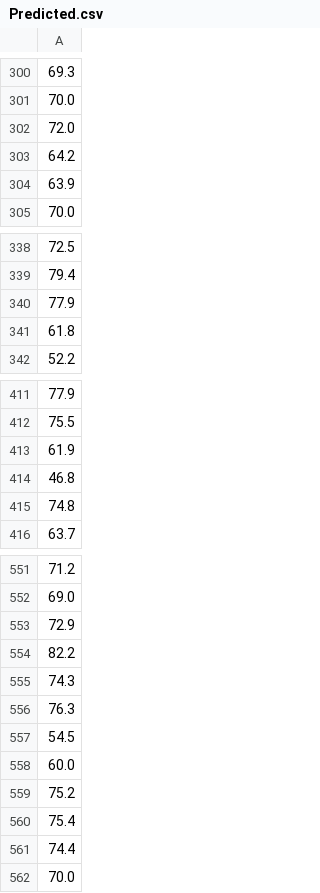
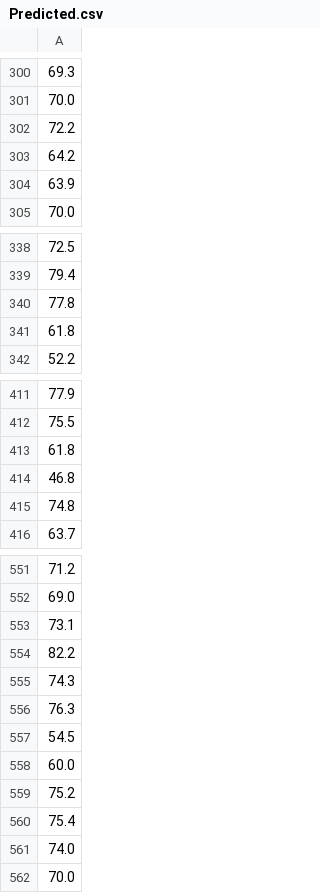
Before and after one commit to Shrayeshakukade/Life-Expectancy-Gradient-Descent, a CSV file: Predicted.csv, drawn as a sheet; only a part is shown, gaps mark what is left out; the diff covers the shown part only.

```diff
--- a/Predicted.csv
+++ b/Predicted.csv
@@ -301,3 +301,3 @@
 70.0
-72.0
+72.2
 64.2
@@ -339,3 +339,3 @@
 79.4
-77.9
+77.8
 61.8
@@ -412,3 +412,3 @@
 75.5
-61.9
+61.8
 46.8
@@ -552,3 +552,3 @@
 69.0
-72.9
+73.1
 82.2
@@ -560,3 +560,3 @@
 75.4
-74.4
+74.0
 70.0
```
Also changed, not shown: 18 added rows, 18 removed rows, 2 moved rows and 10 edited cells elsewhere in this file, 2 other files.
